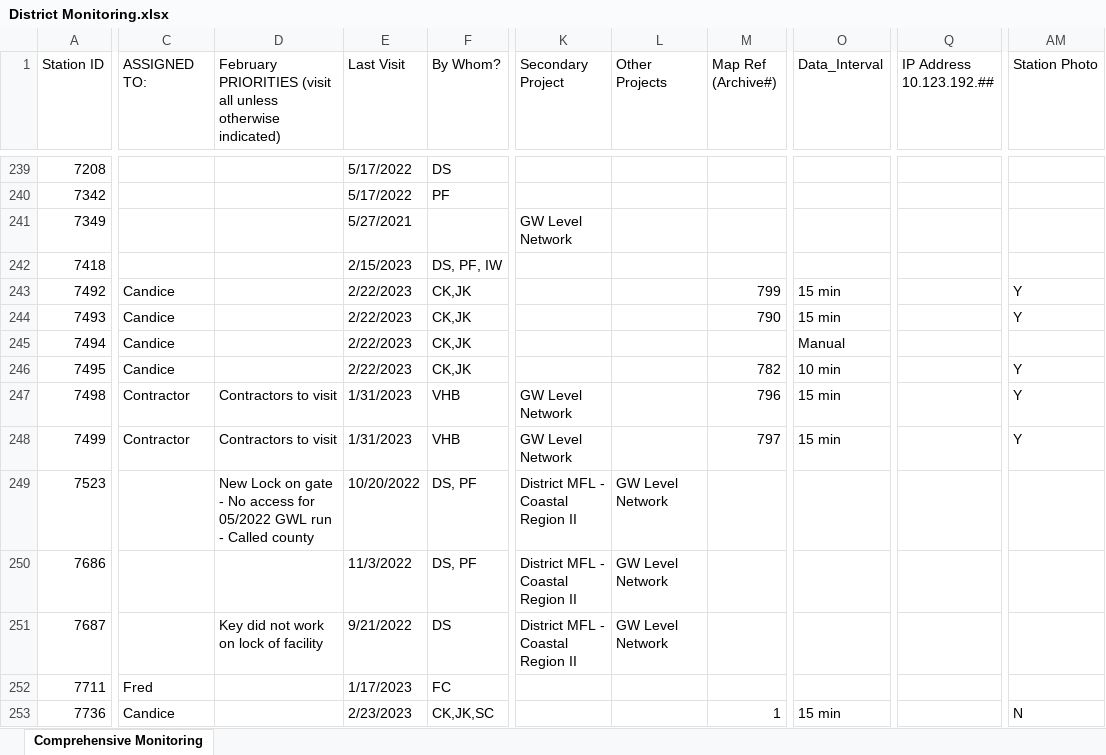
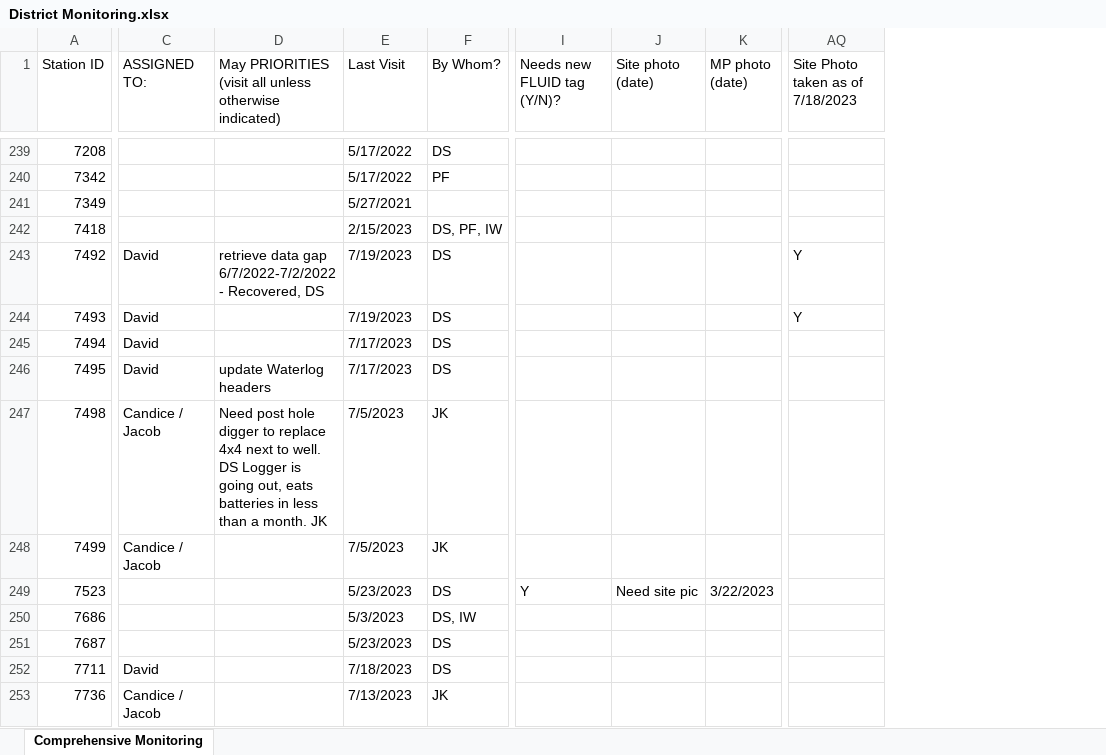
Before and after one commit to NWFWMD-IT/Hydrologic-Monitoring-Project, an Excel workbook: data/District Monitoring.xlsx, sheet Comprehensive Monitoring, drawn as a sheet; only a part is shown, gaps mark what is left out; values as stored, in another font and other column widths than the file's, no cell formats; table styles not drawn; removed rows and columns are numbered as before the commit, all else as after; the diff covers the shown part only; the diff names each change by its address in the sheet, - before the commit and + after, or states it on an @@ line.

Commit message:
updated District Monitoring spreadsheet
Sensors and data loggers have been updated to match domain names. parameters updated for several stations

```diff
--- a/data/District Monitoring.xlsx (sheet Comprehensive Monitoring)
+++ b/data/District Monitoring.xlsx (sheet Comprehensive Monitoring)
+column I (Needs new FLUID tag (Y/N)?), row 249: Y
+column J (Site photo (date)), row 249: Need site pic
+column K (MP photo (date)), row 249: 3/22/2023
-column K (Secondary Project), rows 241-251: GW Level Network |  |  |  |  |  | GW Level Network | GW Level Network | District MFL - Coastal Region II | District MFL - Coastal Region II | District MFL - Coastal Region II
-column L (Other Projects), rows 249-251: all GW Level Network
-column M (Map Ref (Archive#)), rows 243-253: 799 | 790 |  | 782 | 796 | 797 |  |  |  |  | 1
@@ column O (Data_Interval) hidden, rows 243-253: 15 min | 15 min | Manual | 10 min | 15 min | 15 min |  |  |  |  | 15 min @@
-column Q (IP Address 10.123.192.##), empty
-D1: February PRIORITIES (visit…
+D1: May PRIORITIES (visit…
-AQ1: Station Photo
+AQ1: Site Photo taken as of 7/18/2023
-C243:C246 (ASSIGNED TO:): Candice
+C243:C246 (ASSIGNED TO:): David
-D243: (empty)
+D243: retrieve data gap 6/7/2022-7/2/2022 - Recovered, DS
-E243:E244 (Last Visit): 2/22/2023
+E243:E244 (Last Visit): 7/19/2023
-F243:F246 (By Whom?): CK,JK
+F243:F246 (By Whom?): DS
-E245:E246 (Last Visit): 2/22/2023
+E245:E246 (Last Visit): 7/17/2023
-D246: (empty)
+D246: update Waterlog headers
-AQ246:AQ248 (Site Photo taken as of 7/18/2023): Y
+AQ246:AQ248 (Site Photo taken as of 7/18/2023): (empty)
-C247:C248 (ASSIGNED TO:): Contractor
+C247:C248 (ASSIGNED TO:): Candice / Jacob
-D247: Contractors to visit
+D247: Need post hole digger to replace 4x4 next to well. DS Logger is going out, eats batteries in less than a month. JK
-E247:E248 (Last Visit): 1/31/2023
+E247:E248 (Last Visit): 7/5/2023
-F247:F248 (By Whom?): VHB
+F247:F248 (By Whom?): JK
-D248: Contractors to visit
+D248: (empty)
-D249: New Lock on gate - No access for 05/2022 GWL run - Called county
+D249: (empty)
-E249 (Last Visit): 10/20/2022
+E249 (Last Visit): 5/23/2023
-F249 (By Whom?): DS, PF
+F249 (By Whom?): DS
-E250 (Last Visit): 11/3/2022
+E250 (Last Visit): 5/3/2023
-F250 (By Whom?): DS, PF
+F250 (By Whom?): DS, IW
-D251: Key did not work on lock of facility
+D251: (empty)
-E251 (Last Visit): 9/21/2022
+E251 (Last Visit): 5/23/2023
-C252 (ASSIGNED TO:): Fred
+C252 (ASSIGNED TO:): David
-E252 (Last Visit): 1/17/2023
+E252 (Last Visit): 7/18/2023
-F252 (By Whom?): FC
+F252 (By Whom?): DS
-C253 (ASSIGNED TO:): Candice
+C253 (ASSIGNED TO:): Candice / Jacob
-E253 (Last Visit): 2/23/2023
+E253 (Last Visit): 7/13/2023
-F253 (By Whom?): CK,JK,SC
+F253 (By Whom?): JK
-AQ253 (Site Photo taken as of 7/18/2023): N
+AQ253 (Site Photo taken as of 7/18/2023): (empty)
```
Also changed, not shown: 7 added rows, 2 removed rows, 1 added column, 2 removed columns and 1308 edited cells elsewhere in this sheet, cell formats, hidden cells.
